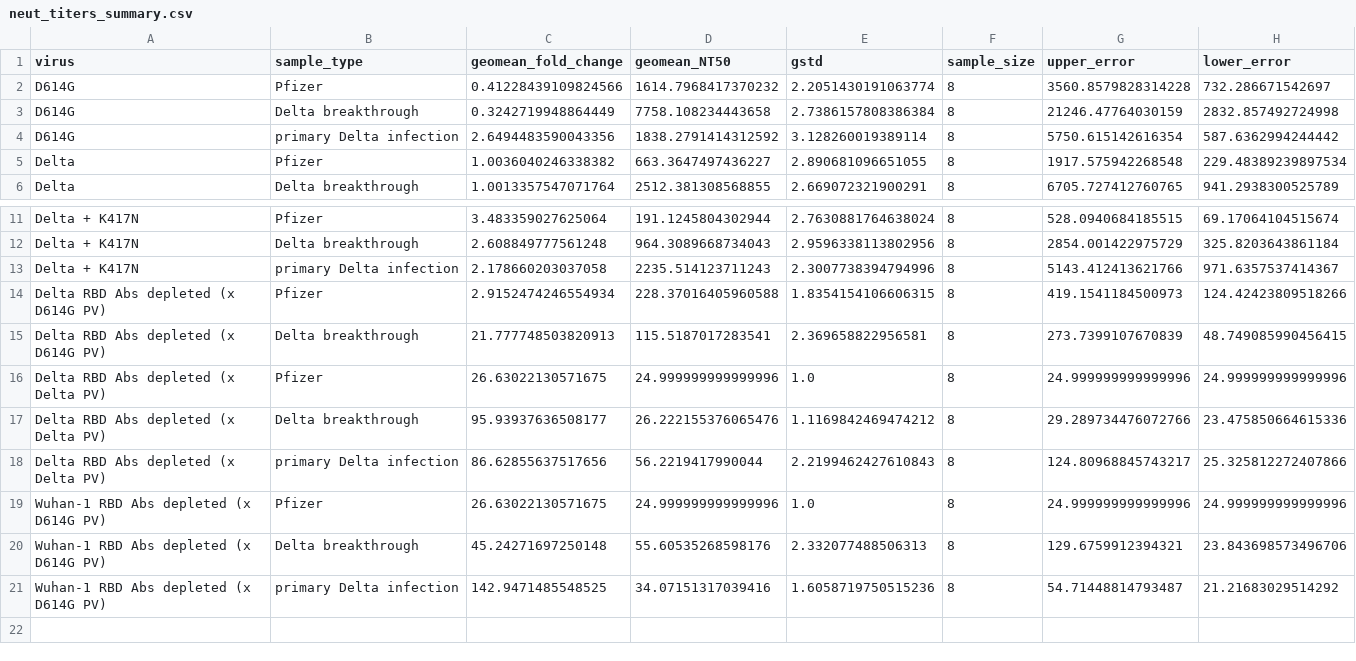
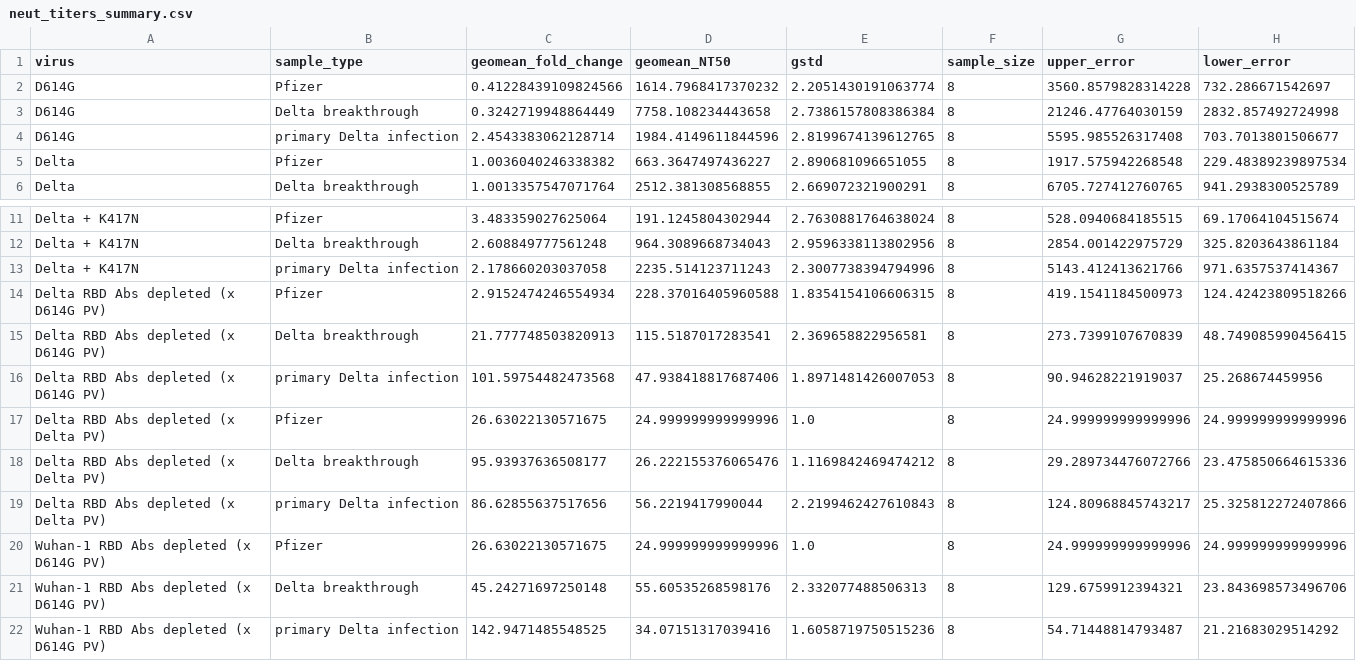
Before and after one commit to jbloomlab/SARS-CoV-2-RBD_Delta, a CSV file: experimental_data/results/neut_titers/neut_titers_summary.csv, drawn as a sheet; only a part is shown, gaps mark what is left out; removed rows and columns are numbered as before the commit, all else as after; the diff names each change by its address in the sheet, - before the commit and + after, or states it on an @@ line.

Commit message:
add Jan06 neuts

```diff
--- a/experimental_data/results/neut_titers/neut_titers_summary.csv
+++ b/experimental_data/results/neut_titers/neut_titers_summary.csv
-row 4: D614G | primary Delta infection | 2.6494483590043356 | 1838.2791414312592 | 3.128260019389114 | 8 | 5750.615142616354 | 587.6362994244442
+row 4: D614G | primary Delta infection | 2.4543383062128714 | 1984.4149611844596 | 2.8199674139612765 | 8 | 5595.985526317408 | 703.7013801506677
+row 16: Delta RBD Abs depleted (x D614G PV) | primary Delta infection | 101.59754482473568 | 47.938418817687406 | 1.8971481426007053 | 8 | 90.94628221919037 | 25.268674459956
```
Also changed, not shown: 22 other files.
